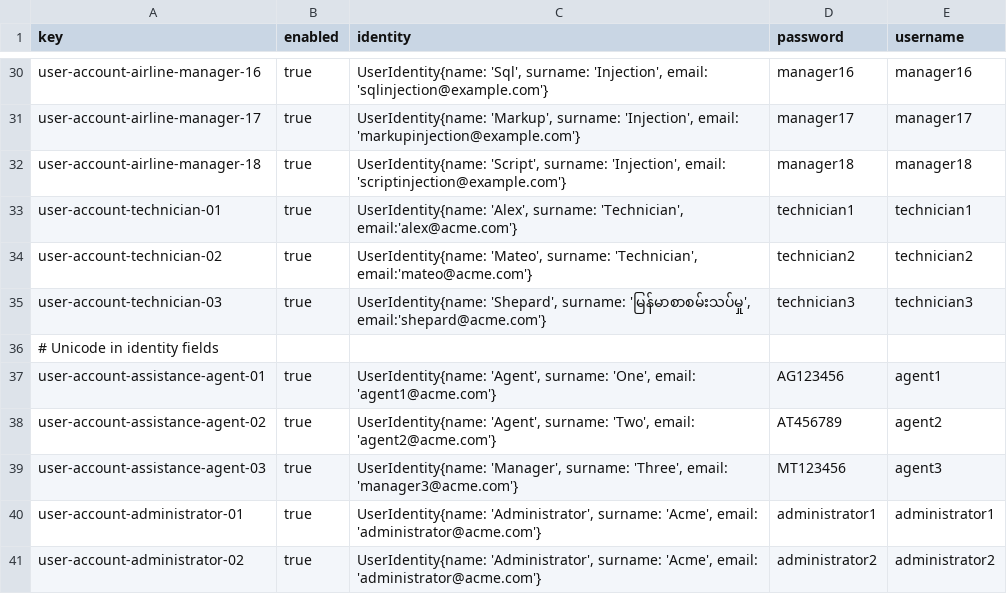
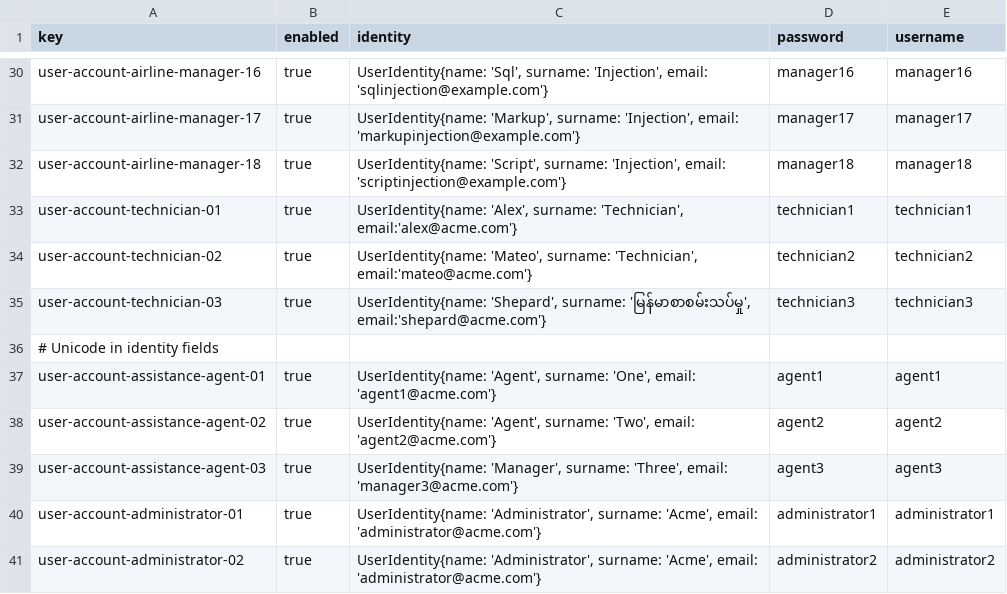
Before and after one commit to DP2-C1-037/Acme-ANS-D04, a CSV file: src/main/resources/WEB-INF/data/sample/user-account.csv, drawn as a sheet; only a part is shown, gaps mark what is left out.

```diff
--- a/src/main/resources/WEB-INF/data/sample/user-account.csv
+++ b/src/main/resources/WEB-INF/data/sample/user-account.csv
@@ -36,5 +36,5 @@ user-account-technician-03,true,"UserIdentity{name: 'Shepard', surname: 'မြ
 # Unicode in identity fields
-user-account-assistance-agent-01,true,"UserIdentity{name: 'Agent', surname: 'One', email: 'agent1@acme.com'}",AG123456,agent1
-user-account-assistance-agent-02,true,"UserIdentity{name: 'Agent', surname: 'Two', email: 'agent2@acme.com'}",AT456789,agent2
-user-account-assistance-agent-03,true,"UserIdentity{name: 'Manager', surname: 'Three', email: 'manager3@acme.com'}",MT123456,agent3
+user-account-assistance-agent-01,true,"UserIdentity{name: 'Agent', surname: 'One', email: 'agent1@acme.com'}",agent1,agent1
+user-account-assistance-agent-02,true,"UserIdentity{name: 'Agent', surname: 'Two', email: 'agent2@acme.com'}",agent2,agent2
+user-account-assistance-agent-03,true,"UserIdentity{name: 'Manager', surname: 'Three', email: 'manager3@acme.com'}",agent3,agent3
 user-account-administrator-01,true,"UserIdentity{name: 'Administrator', surname: 'Acme', email: 'administrator@acme.com'}",administrator1,administrator1
```
Also changed, not shown: 3 other files.
